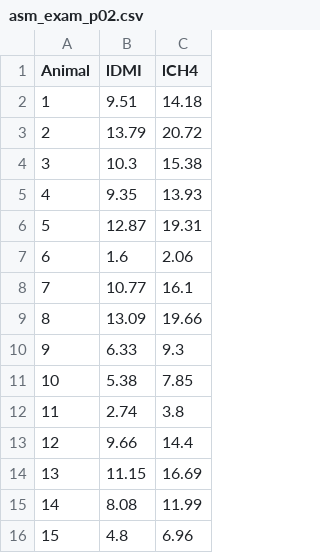
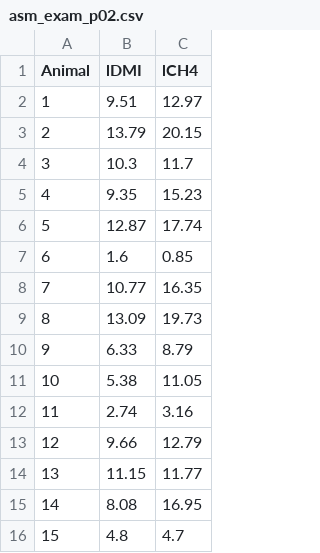
Before and after one commit to charlotte-ngs/asmss2022, a CSV file: docs/data/asm_exam_p02.csv, drawn as a sheet.

Commit message:
Updated dataset

```diff
--- a/docs/data/asm_exam_p02.csv
+++ b/docs/data/asm_exam_p02.csv
@@ -1,16 +1,16 @@
 Animal,lDMI,lCH4
-1,9.51,14.18
-2,13.79,20.72
-3,10.3,15.38
-4,9.35,13.93
-5,12.87,19.31
-6,1.6,2.06
-7,10.77,16.1
-8,13.09,19.66
-9,6.33,9.3
-10,5.38,7.85
-11,2.74,3.8
-12,9.66,14.4
-13,11.15,16.69
-14,8.08,11.99
-15,4.8,6.96
+1,9.51,12.97
+2,13.79,20.15
+3,10.3,11.7
+4,9.35,15.23
+5,12.87,17.74
+6,1.6,0.85
+7,10.77,16.35
+8,13.09,19.73
+9,6.33,8.79
+10,5.38,11.05
+11,2.74,3.16
+12,9.66,12.79
+13,11.15,11.77
+14,8.08,16.95
+15,4.8,4.7
```
